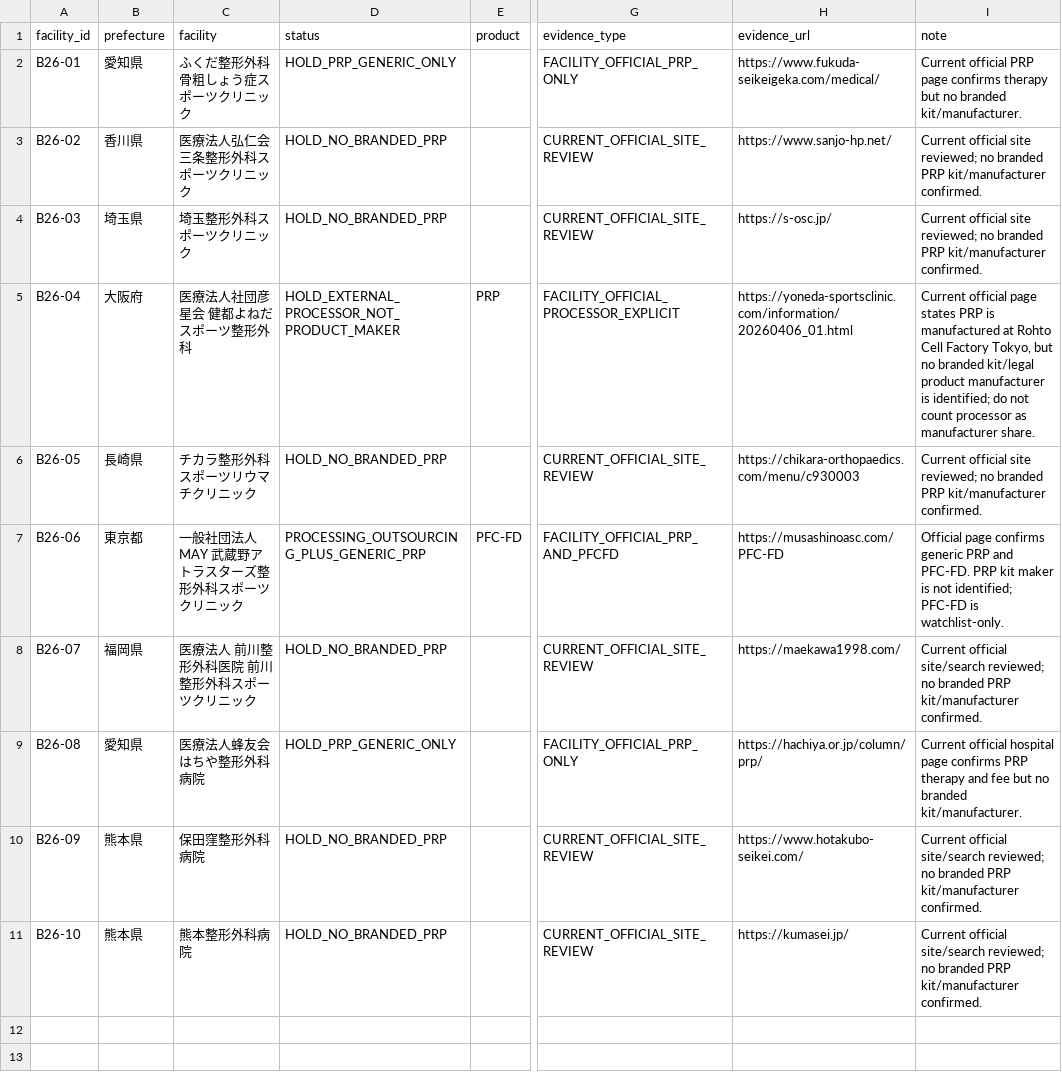
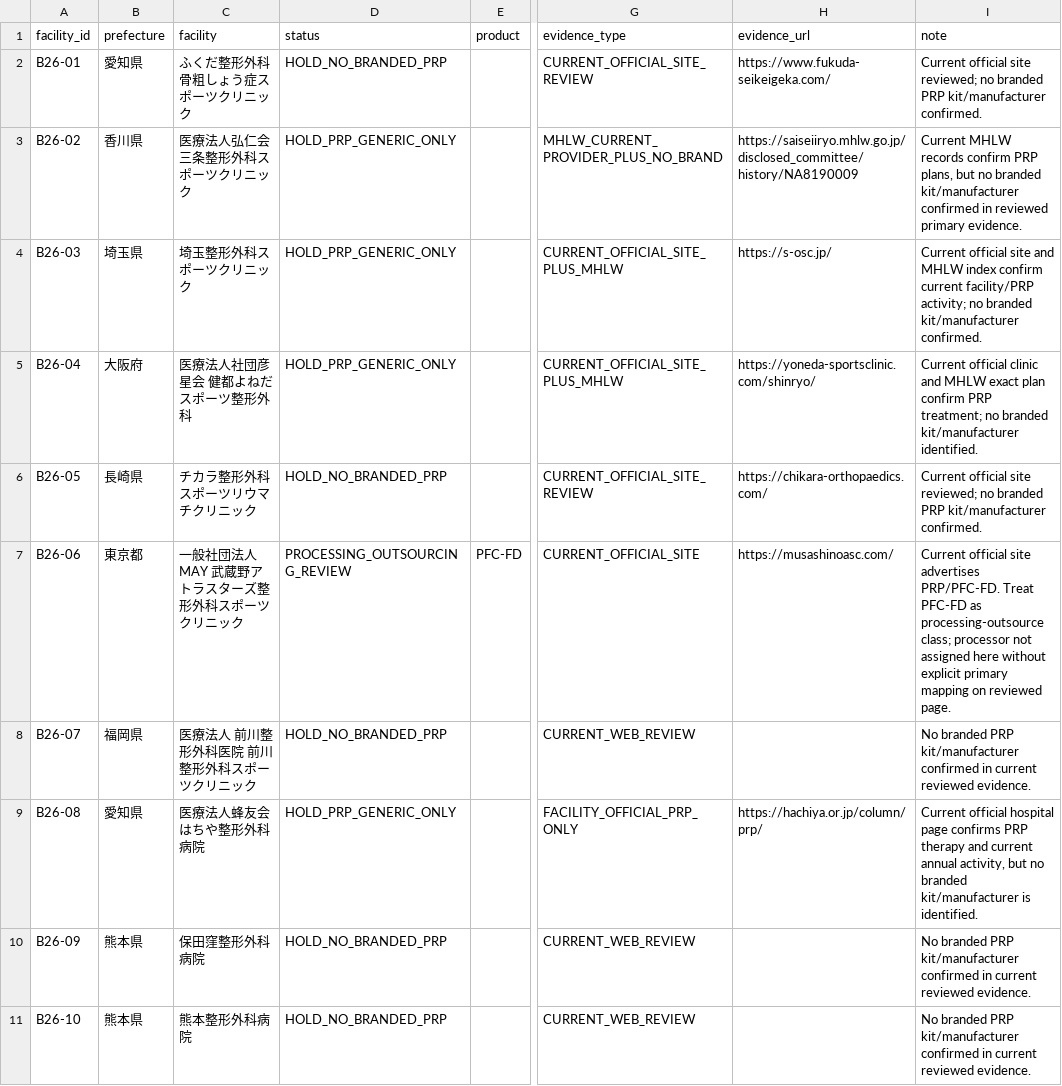
Before and after one commit to ri0115/saisei-collector, a TSV file: results/v42_maker_manual_audit_batch26.tsv, drawn as a sheet; only a part is shown, gaps mark what is left out; the diff names each change by its address in the sheet, - before the commit and + after, or states it on an @@ line.

Commit message:
Add manufacturer audit batch 26

```diff
--- a/results/v42_maker_manual_audit_batch26.tsv
+++ b/results/v42_maker_manual_audit_batch26.tsv
-D2 (status): HOLD_PRP_GENERIC_ONLY
+D2 (status): HOLD_NO_BRANDED_PRP
-G2 (evidence_type): FACILITY_OFFICIAL_PRP_ONLY
+G2 (evidence_type): CURRENT_OFFICIAL_SITE_REVIEW
-H2 (evidence_url): https://www.fukuda-seikeigeka.com/medical/
+H2 (evidence_url): https://www.fukuda-seikeigeka.com/
-I2 (note): Current official PRP page confirms therapy but no branded kit/manufacturer.
+I2 (note): Current official site reviewed; no branded PRP kit/manufacturer confirmed.
-D3:D4 (status): HOLD_NO_BRANDED_PRP
+D3:D4 (status): HOLD_PRP_GENERIC_ONLY
-G3 (evidence_type): CURRENT_OFFICIAL_SITE_REVIEW
+G3 (evidence_type): MHLW_CURRENT_PROVIDER_PLUS_NO_BRAND
-H3 (evidence_url): https://www.sanjo-hp.net/
+H3 (evidence_url): https://saiseiiryo.mhlw.go.jp/disclosed_committee/history/NA8190009
-I3 (note): Current official site reviewed; no branded PRP kit/manufacturer confirmed.
+I3 (note): Current MHLW records confirm PRP plans, but no branded kit/manufacturer confirmed in reviewed primary evidence.
-G4 (evidence_type): CURRENT_OFFICIAL_SITE_REVIEW
+G4 (evidence_type): CURRENT_OFFICIAL_SITE_PLUS_MHLW
-I4 (note): …official site reviewed; no branded PRP kit/manufacturer confirmed.
+I4 (note): …official site and MHLW index confirm current facility/PRP activity; no branded kit/manufacturer confirmed.
-D5 (status): HOLD_EXTERNAL_PROCESSOR_NOT_PRODUCT_MAKER
+D5 (status): HOLD_PRP_GENERIC_ONLY
-E5 (product): PRP
+E5 (product): (empty)
-G5 (evidence_type): FACILITY_OFFICIAL_PROCESSOR_EXPLICIT
+G5 (evidence_type): CURRENT_OFFICIAL_SITE_PLUS_MHLW
-H5 (evidence_url): https://yoneda-sportsclinic.com/information/20260406_01.html
+H5 (evidence_url): https://yoneda-sportsclinic.com/shinryo/
-I5 (note): Current official page states PRP is manufactured at Rohto Cell Factory Tokyo, but no branded kit/legal product manufacturer is identified; do not count processor as manufacturer share.
+I5 (note): Current official clinic and MHLW exact plan confirm PRP treatment; no branded kit/manufacturer identified.
-H6 (evidence_url): https://chikara-orthopaedics.com/menu/c930003
+H6 (evidence_url): https://chikara-orthopaedics.com/
-D7 (status): PROCESSING_OUTSOURCING_PLUS_GENERIC_PRP
+D7 (status): PROCESSING_OUTSOURCING_REVIEW
-G7 (evidence_type): FACILITY_OFFICIAL_PRP_AND_PFCFD
+G7 (evidence_type): CURRENT_OFFICIAL_SITE
-H7 (evidence_url): https://musashinoasc.com/PFC-FD
+H7 (evidence_url): https://musashinoasc.com/
-I7 (note): Official page confirms generic PRP and PFC-FD. PRP kit maker is not identified; PFC-FD is watchlist-only.
+I7 (note): Current official site advertises PRP/PFC-FD. Treat PFC-FD as processing-outsource class; processor not assigned here without explicit primary mapping on reviewed page.
-G8 (evidence_type): CURRENT_OFFICIAL_SITE_REVIEW
+G8 (evidence_type): CURRENT_WEB_REVIEW
-H8 (evidence_url): https://maekawa1998.com/
+H8 (evidence_url): (empty)
-I8 (note): Current official site/search reviewed; no branded PRP kit/manufacturer confirmed.
+I8 (note): No branded PRP kit/manufacturer confirmed in current reviewed evidence.
-I9 (note): …therapy and fee but no branded kit/manufacturer.
+I9 (note): …therapy and current annual activity, but no branded kit/manufacturer is identified.
-G10:G11 (evidence_type): CURRENT_OFFICIAL_SITE_REVIEW
+G10:G11 (evidence_type): CURRENT_WEB_REVIEW
-H10 (evidence_url): https://www.hotakubo-seikei.com/
+H10 (evidence_url): (empty)
-I10:I11 (note): Current official site/search reviewed; no branded PRP kit/manufacturer confirmed.
+I10:I11 (note): No branded PRP kit/manufacturer confirmed in current reviewed evidence.
-H11 (evidence_url): https://kumasei.jp/
+H11 (evidence_url): (empty)
```
